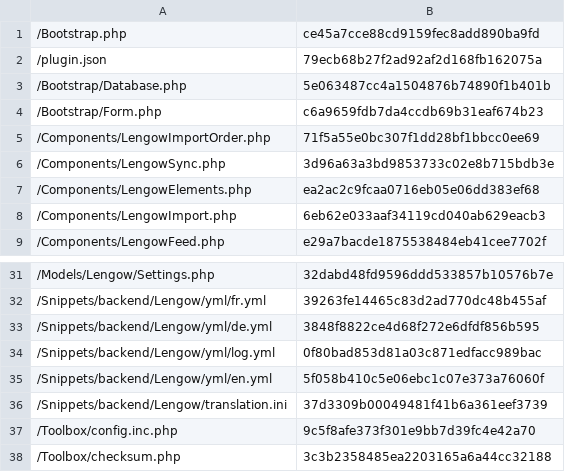
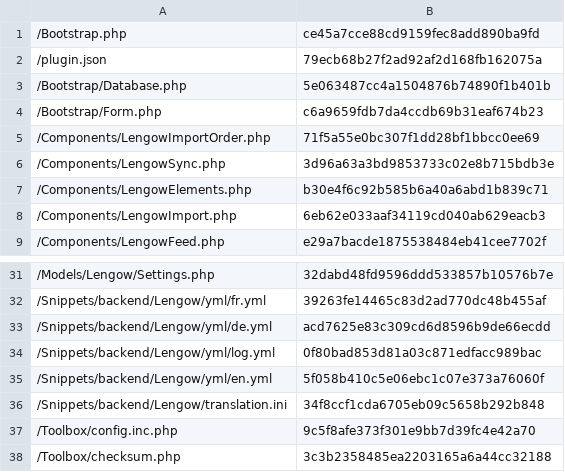
Before and after one commit to lengow/plugin-shopware, a CSV file: Toolbox/checkmd5.csv, drawn as a sheet; only a part is shown, gaps mark what is left out.

```diff
--- a/Toolbox/checkmd5.csv
+++ b/Toolbox/checkmd5.csv
@@ -6,3 +6,3 @@
 /Components/LengowSync.php|3d96a63a3bd9853733c02e8b715bdb3e
-/Components/LengowElements.php|ea2ac2c9fcaa0716eb05e06dd383ef68
+/Components/LengowElements.php|b30e4f6c92b585b6a40a6abd1b839c71
 /Components/LengowImport.php|6eb62e033aaf34119cd040ab629eacb3
@@ -32,6 +32,6 @@
 /Snippets/backend/Lengow/yml/fr.yml|39263fe14465c83d2ad770dc48b455af
-/Snippets/backend/Lengow/yml/de.yml|3848f8822ce4d68f272e6dfdf856b595
+/Snippets/backend/Lengow/yml/de.yml|acd7625e83c309cd6d8596b9de66ecdd
 /Snippets/backend/Lengow/yml/log.yml|0f80bad853d81a03c871edfacc989bac
 /Snippets/backend/Lengow/yml/en.yml|5f058b410c5e06ebc1c07e373a76060f
-/Snippets/backend/Lengow/translation.ini|37d3309b00049481f41b6a361eef3739
+/Snippets/backend/Lengow/translation.ini|34f8ccf1cda6705eb09c5658b292b848
 /Toolbox/config.inc.php|9c5f8afe373f301e9bb7d39fc4e42a70
```
Also changed, not shown: 3 other files.
